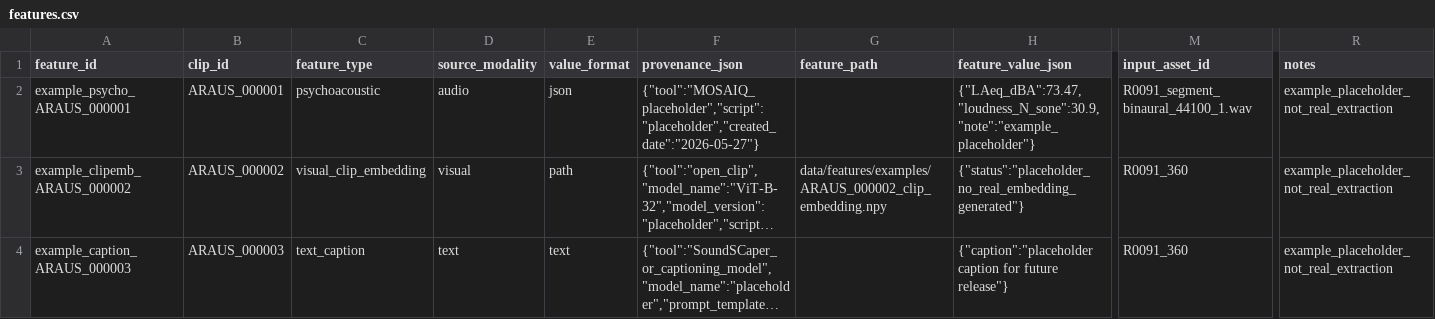
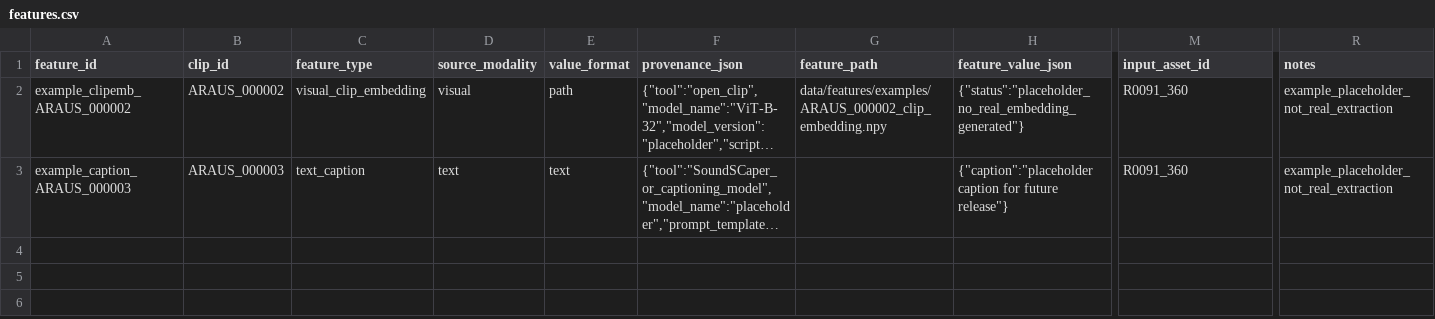
Before and after one commit to yuqiliang/MOSAIQ, a CSV file: datasets/ARAUS/data/features.csv, drawn as a sheet; only a part is shown, gaps mark what is left out; long unchanged cells end in …; rows hold the shown columns only; the diff names each change by its address in the sheet, - before the commit and + after, or states it on an @@ line.

```diff
--- a/datasets/ARAUS/data/features.csv
+++ b/datasets/ARAUS/data/features.csv
-row 2: example_psycho_ARAUS_000001 | ARAUS_000001 | psychoacoustic | audio | json | {"tool":"MOSAIQ_placeholder","script":"placeholder","created_date":"2026-05-27"} |  | {"LAeq_dBA":73.47,"loudness_N_sone":30.9,"note":"example_placeholder"} | R0091_segment_binaural_44100_1.wav | example_placeholder_not_real_extraction
```
Also changed, not shown: datasets/ISD/data/features.csv, 8 other files.
